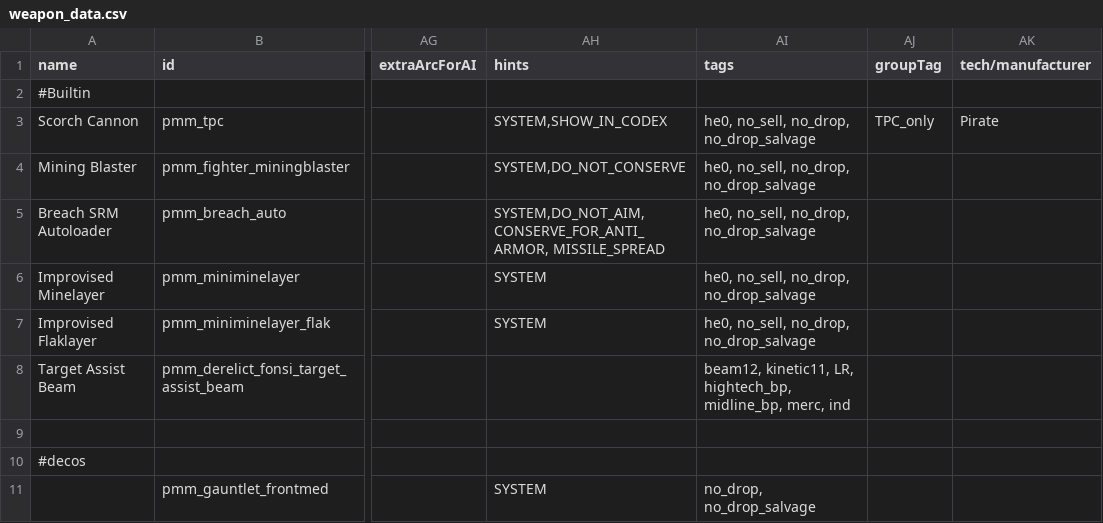
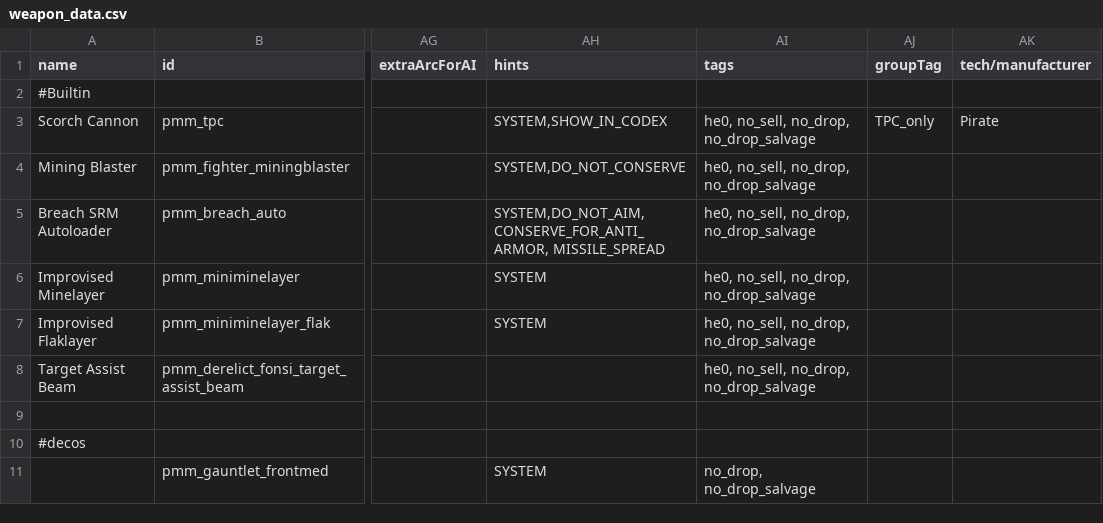
Before and after one commit to MiniDeth3/PMMM, a CSV file: data/weapons/weapon_data.csv, drawn as a sheet; only a part is shown, gaps mark what is left out; the diff names each change by its address in the sheet, - before the commit and + after, or states it on an @@ line.

```diff
--- a/data/weapons/weapon_data.csv
+++ b/data/weapons/weapon_data.csv
-AI8 (tags): beam12, kinetic11, LR, hightech_bp, midline_bp, merc, ind
+AI8 (tags): he0, no_sell, no_drop, no_drop_salvage
```
Also changed, not shown: data/config/LunaSettings.csv, 12 other files.
